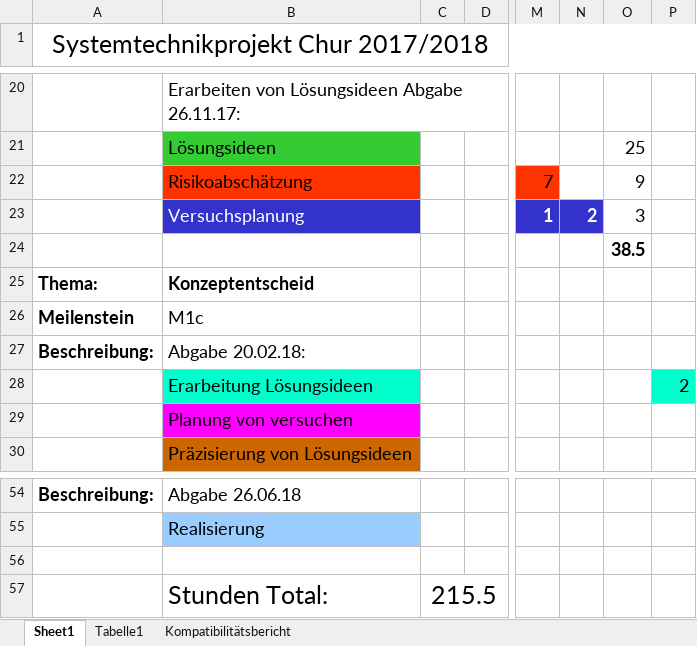
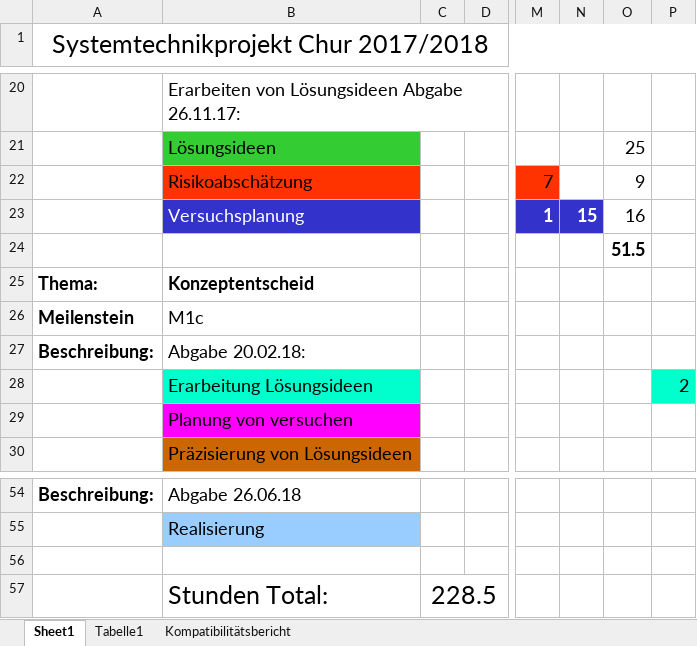
Before and after one commit to Unaqwyn/SysP18_1cv, an Excel workbook: Systemtechnikprojekt/Systemtechnikprojekt/01 Organisation/02 Meilensteine/m1/m1a/SysP18-Team10-IST-Zeitplan_v1_2017-10-13.xlsx, sheet Sheet1, drawn as a sheet; only a part is shown, gaps mark what is left out; values as stored, in another font and other column widths than the file's, no borders; the diff names each change by its address in the sheet, - before the commit and + after, or states it on an @@ line.

Commit message:
Zeitplan
aktualisiert

```diff
--- a/Systemtechnikprojekt/Systemtechnikprojekt/01 Organisation/02 Meilensteine/m1/m1a/SysP18-Team10-IST-Zeitplan_v1_2017-10-13.xlsx (sheet Sheet1)
+++ b/Systemtechnikprojekt/Systemtechnikprojekt/01 Organisation/02 Meilensteine/m1/m1a/SysP18-Team10-IST-Zeitplan_v1_2017-10-13.xlsx (sheet Sheet1)
-N23: 2
+N23: 15
-O23: 3
+O23: 16
-O24: 38.5
+O24: 51.5
-C57: 215.5
+C57: 228.5
```
